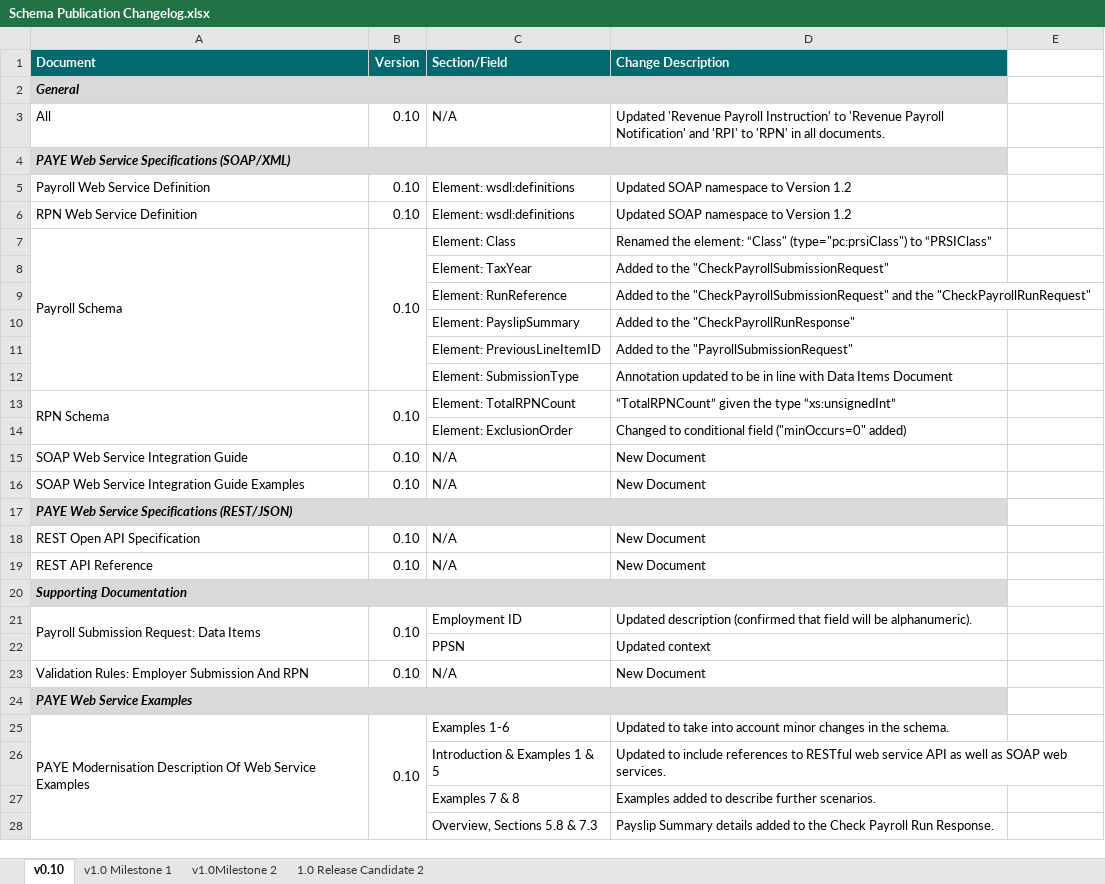
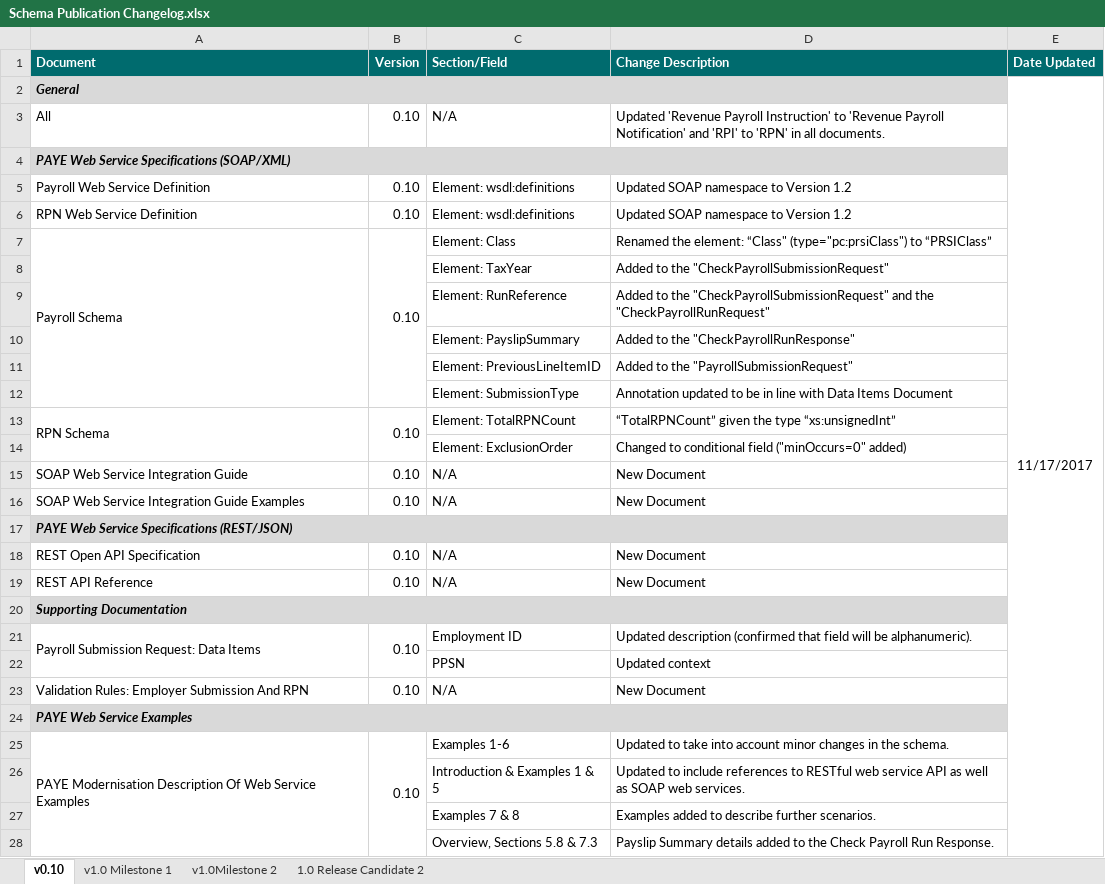
Before and after one commit to revenue-ie/paye-employers-documentation, an Excel workbook: Schema Publication Changelog.xlsx, sheet v0.10, drawn as a sheet; only a part is shown; values as stored, in another font and other column widths than the file's, no borders; the diff names each change by its address in the sheet, - before the commit and + after, or states it on an @@ line.

```diff
--- a/Schema Publication Changelog.xlsx (sheet v0.10)
+++ b/Schema Publication Changelog.xlsx (sheet v0.10)
-E1: (empty)
+E1: Date Updated
-E1 fill: none
+E1 fill: #006B6E
-E2 (Date Updated): (empty)
+E2 (Date Updated): 11/17/2017
+E2:E45 merged
```
Also changed, not shown: sheet 1.0 Release Candidate 2, sheet v1.0Milestone 2, sheet v1.0 Milestone 1, data-items/Employer_Submission_RPN_Validation_Rules.xlsx, 14 other files.
